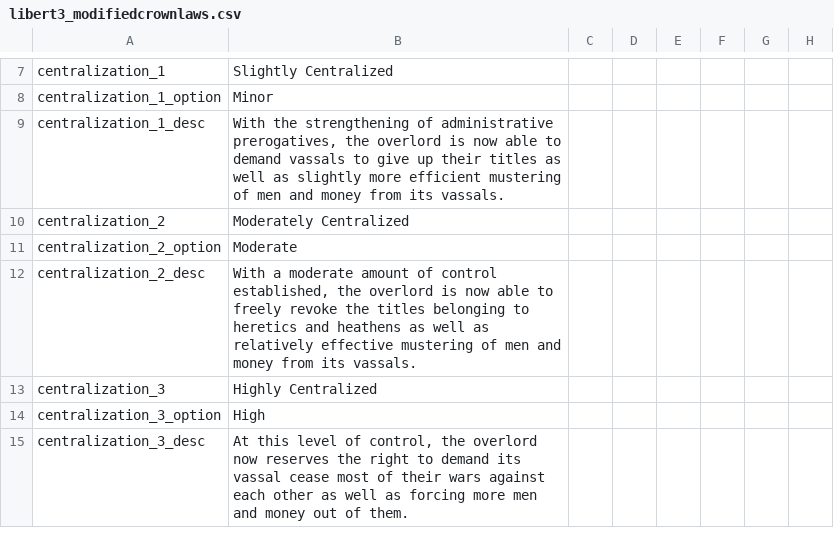
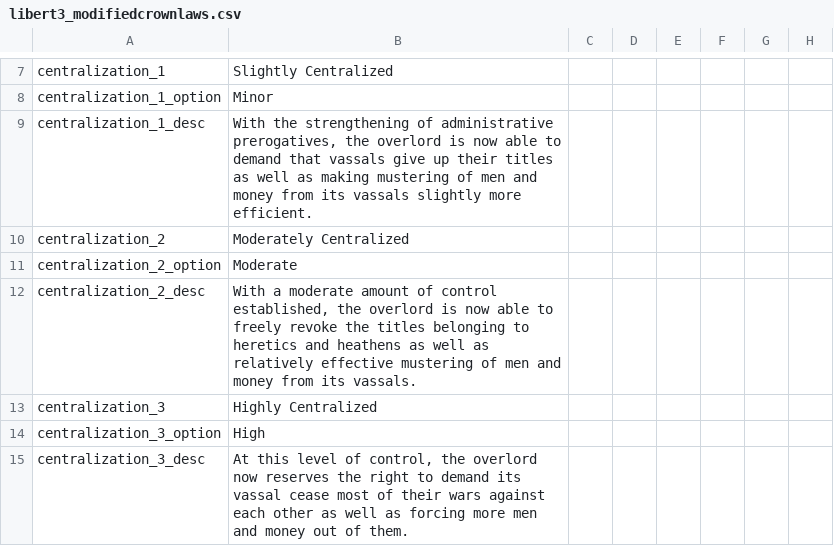
Before and after one commit to Numahr/lux-invicta-repository, a CSV file: localisation/libert3_modifiedcrownlaws.csv, drawn as a sheet; only a part is shown, gaps mark what is left out; the diff names each change by its address in the sheet, - before the commit and + after, or states it on an @@ line.

```diff
--- a/localisation/libert3_modifiedcrownlaws.csv
+++ b/localisation/libert3_modifiedcrownlaws.csv
-B9: …to demand vassals to give up their titles as well as slightly more efficient mustering of men and money from its vassals.
+B9: …to demand that vassals give up their titles as well as making mustering of men and money from its vassals slightly more efficient.
```
Also changed, not shown: localisation/VIET_cinnamon.csv, 4 other files.
